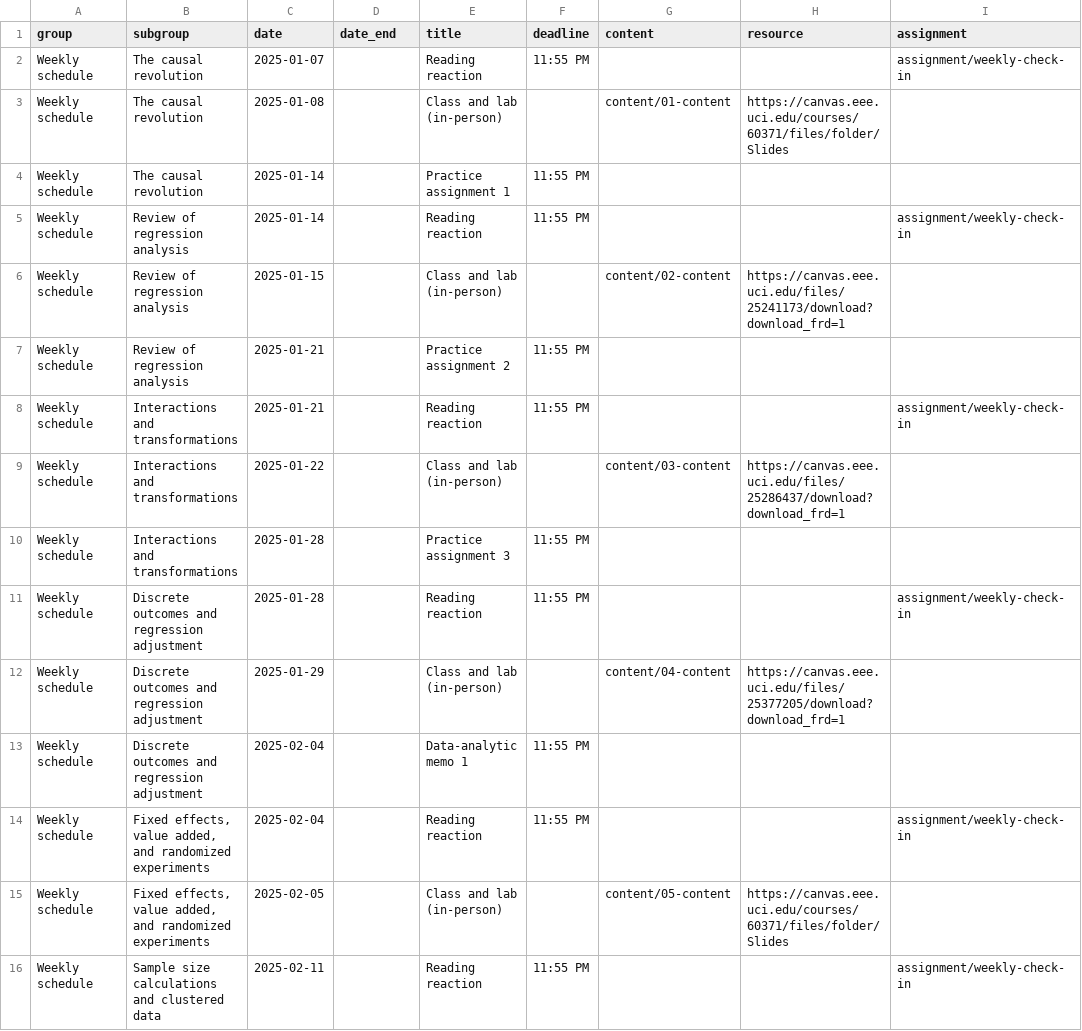
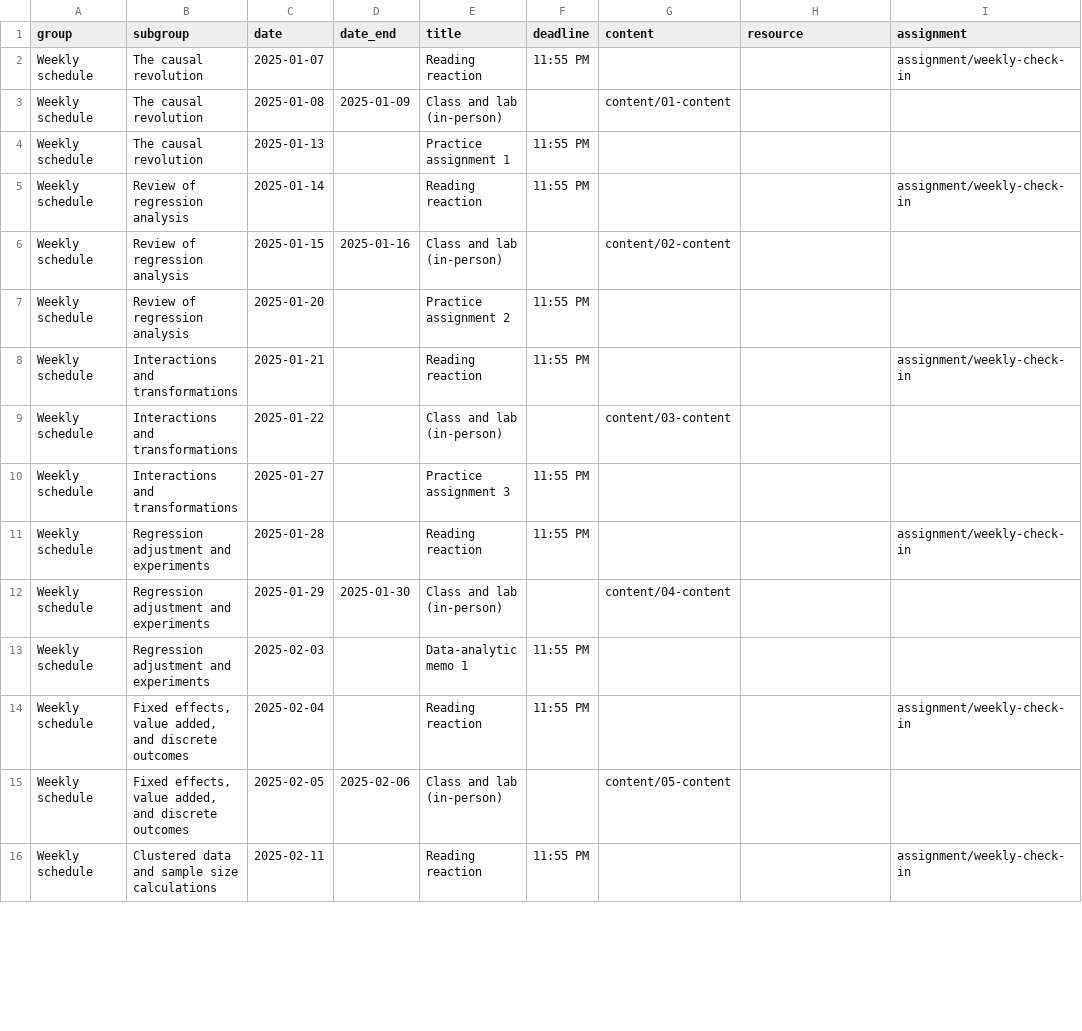
Before and after one commit to de-barros/educ265-25, a CSV file: data/schedule.csv, drawn as a sheet; only a part is shown; the diff covers the shown part only; the diff names each change by its address in the sheet, - before the commit and + after, or states it on an @@ line.

```diff
--- a/data/schedule.csv
+++ b/data/schedule.csv
-D3 (date_end): (empty)
+D3 (date_end): 2025-01-09
-H3 (resource): https://canvas.eee.uci.edu/courses/60371/files/folder/Slides
+H3 (resource): (empty)
-C4 (date): 2025-01-14
+C4 (date): 2025-01-13
-D6 (date_end): (empty)
+D6 (date_end): 2025-01-16
-H6 (resource): https://canvas.eee.uci.edu/files/25241173/download?download_frd=1
+H6 (resource): (empty)
-C7 (date): 2025-01-21
+C7 (date): 2025-01-20
-H9 (resource): https://canvas.eee.uci.edu/files/25286437/download?download_frd=1
+H9 (resource): (empty)
-C10 (date): 2025-01-28
+C10 (date): 2025-01-27
-B11:B13 (subgroup): Discrete outcomes and regression adjustment
+B11:B13 (subgroup): Regression adjustment and experiments
-D12 (date_end): (empty)
+D12 (date_end): 2025-01-30
-H12 (resource): https://canvas.eee.uci.edu/files/25377205/download?download_frd=1
+H12 (resource): (empty)
-C13 (date): 2025-02-04
+C13 (date): 2025-02-03
-B14:B15 (subgroup): …added, and randomized experiments
+B14:B15 (subgroup): …added, and discrete outcomes
-D15 (date_end): (empty)
+D15 (date_end): 2025-02-06
-H15 (resource): https://canvas.eee.uci.edu/courses/60371/files/folder/Slides
+H15 (resource): (empty)
-B16 (subgroup): Sample size calculations and clustered data
+B16 (subgroup): Clustered data and sample size calculations
```
Also changed, not shown: 19 edited cells elsewhere in this file, 1 other file.
